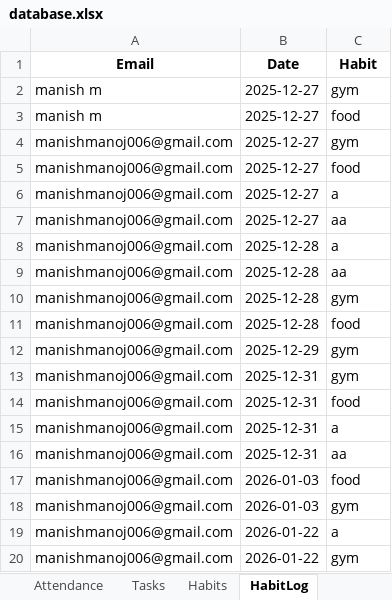
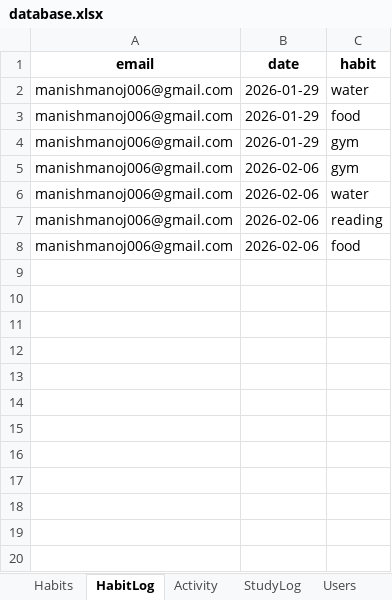
Before and after one commit to manishmanoj006-prog/student-productivity, an Excel workbook: data/database.xlsx, sheet HabitLog, drawn as a sheet; values as stored, in another font and other column widths than the file's, no borders; removed rows and columns are numbered as before the commit, all else as after; the diff names each change by its address in the sheet, - before the commit and + after, or states it on an @@ line.

```diff
--- a/data/database.xlsx (sheet HabitLog)
+++ b/data/database.xlsx (sheet HabitLog)
+sheet tab: Activity
-row 1: Email | Date | Habit
-row 2: manish m | 2025-12-27 | gym
-row 3: manish m | 2025-12-27 | food
-row 4: manishmanoj006@gmail.com | 2025-12-27 | gym
-row 5: manishmanoj006@gmail.com | 2025-12-27 | food
-row 6: manishmanoj006@gmail.com | 2025-12-27 | a
-row 7: manishmanoj006@gmail.com | 2025-12-27 | aa
+row 1: email | date | habit
-B2: 2025-12-28
+B2: 2026-01-29
-C2: a
+C2: water
-row 9: manishmanoj006@gmail.com | 2025-12-28 | aa
-row 10: manishmanoj006@gmail.com | 2025-12-28 | gym
-B3: 2025-12-28
+B3: 2026-01-29
-B4: 2025-12-29
+B4: 2026-01-29
-B5: 2025-12-31
+B5: 2026-02-06
-row 14: manishmanoj006@gmail.com | 2025-12-31 | food
-B6:B7: 2025-12-31
+B6:B7: 2026-02-06
-C6: a
+C6: water
-C7: aa
+C7: reading
-B8: 2026-01-03
+B8: 2026-02-06
-row 18: manishmanoj006@gmail.com | 2026-01-03 | gym
-row 19: manishmanoj006@gmail.com | 2026-01-22 | a
-row 20: manishmanoj006@gmail.com | 2026-01-22 | gym
```
Also changed, not shown: sheet StudyLog, sheet Tasks, sheet Users, sheet Attendance, sheet Habits, other sheet tabs, 16 other files.
